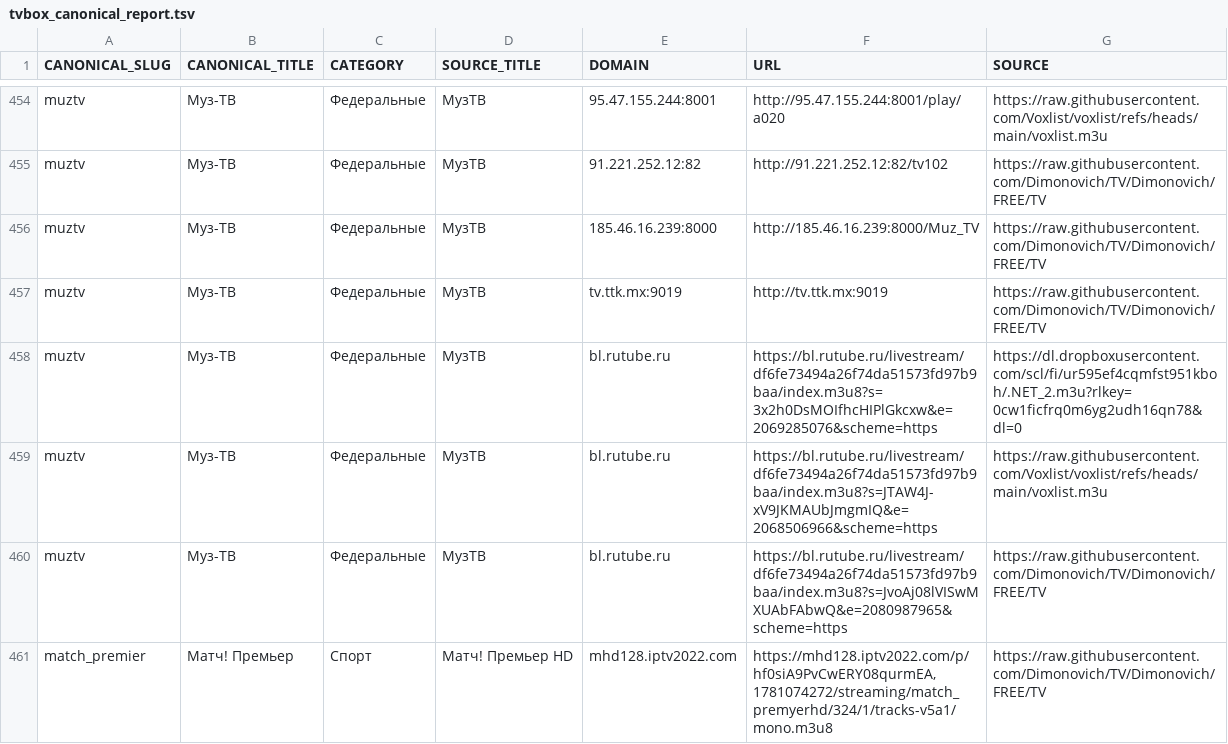
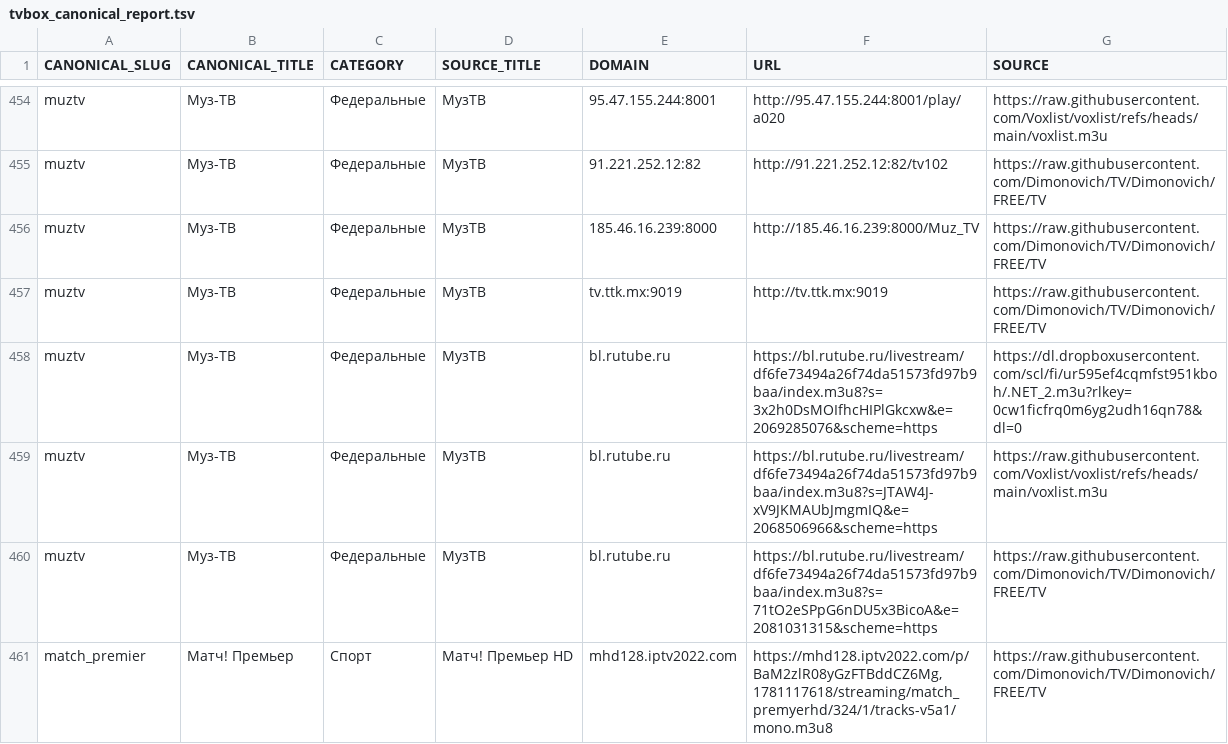
Before and after one commit to Commodo163/sys-cache-7c91, a TSV file: data/tvbox_canonical_report.tsv, drawn as a sheet; only a part is shown, gaps mark what is left out; the diff covers the shown part only.

```diff
--- a/data/tvbox_canonical_report.tsv
+++ b/data/tvbox_canonical_report.tsv
@@ -459,3 +459,3 @@ muztv	Муз-ТВ	Федеральные	МузТВ	bl.rutube.ru	https://bl.rutu
 muztv	Муз-ТВ	Федеральные	МузТВ	bl.rutube.ru	https://bl.rutube.ru/livestream/df6fe73494a26f74da51573fd97b9baa/index.m3u8?s=JTAW4J-xV9JKMAUbJmgmIQ&e=2068506966&scheme=https	https://raw.githubusercontent.com/Voxlist/voxlist/refs/heads/main/voxlist.m3u
-muztv	Муз-ТВ	Федеральные	МузТВ	bl.rutube.ru	https://bl.rutube.ru/livestream/df6fe73494a26f74da51573fd97b9baa/index.m3u8?s=JvoAj08lVISwMXUAbFAbwQ&e=2080987965&scheme=https	https://raw.githubusercontent.com/Dimonovich/TV/Dimonovich/FREE/TV
-match_premier	Матч! Премьер	Спорт	Матч! Премьер HD	mhd128.iptv2022.com	https://mhd128.iptv2022.com/p/hf0siA9PvCwERY08qurmEA,1781074272/streaming/match_premyerhd/324/1/tracks-v5a1/mono.m3u8	https://raw.githubusercontent.com/Dimonovich/TV/Dimonovich/FREE/TV
+muztv	Муз-ТВ	Федеральные	МузТВ	bl.rutube.ru	https://bl.rutube.ru/livestream/df6fe73494a26f74da51573fd97b9baa/index.m3u8?s=71tO2eSPpG6nDU5x3BicoA&e=2081031315&scheme=https	https://raw.githubusercontent.com/Dimonovich/TV/Dimonovich/FREE/TV
+match_premier	Матч! Премьер	Спорт	Матч! Премьер HD	mhd128.iptv2022.com	https://mhd128.iptv2022.com/p/BaM2zlR08yGzFTBddCZ6Mg,1781117618/streaming/match_premyerhd/324/1/tracks-v5a1/mono.m3u8	https://raw.githubusercontent.com/Dimonovich/TV/Dimonovich/FREE/TV
```
Also changed, not shown: 59 edited cells elsewhere in this file, data/tvbox_canonical_lime_priority_report.tsv, 3 other files.
